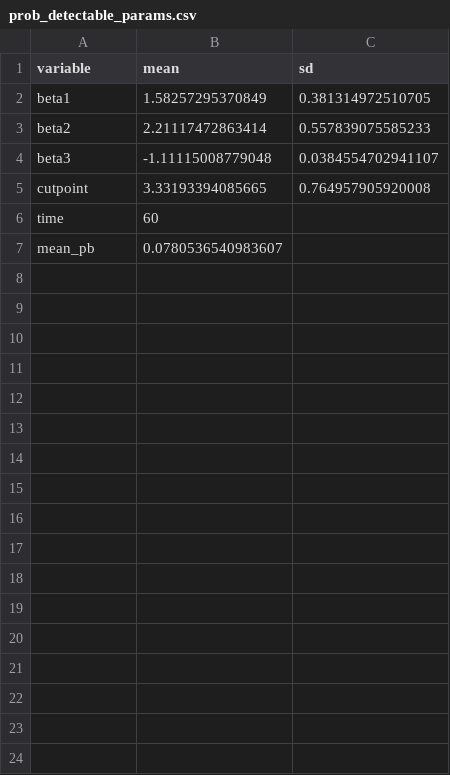
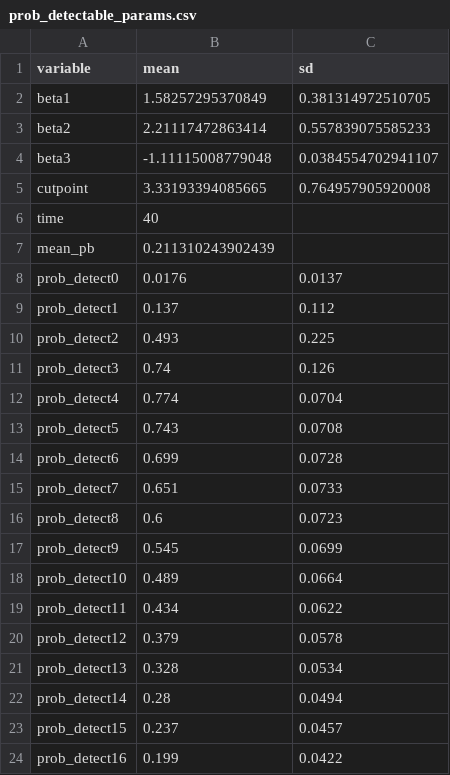
Before and after one commit to epiforecasts/inc2prev, a CSV file: data/prob_detectable_params.csv, drawn as a sheet; only a part is shown; the diff covers the shown part only.

```diff
--- a/data/prob_detectable_params.csv
+++ b/data/prob_detectable_params.csv
@@ -5,3 +5,20 @@ beta3,-1.11115008779048,0.0384554702941107
 cutpoint,3.33193394085665,0.764957905920008
-time,60,
-mean_pb,0.0780536540983607,
+time,40,
+mean_pb,0.211310243902439,
+prob_detect0,0.0176,0.0137
+prob_detect1,0.137,0.112
+prob_detect2,0.493,0.225
+prob_detect3,0.74,0.126
+prob_detect4,0.774,0.0704
+prob_detect5,0.743,0.0708
+prob_detect6,0.699,0.0728
+prob_detect7,0.651,0.0733
+prob_detect8,0.6,0.0723
+prob_detect9,0.545,0.0699
+prob_detect10,0.489,0.0664
+prob_detect11,0.434,0.0622
+prob_detect12,0.379,0.0578
+prob_detect13,0.328,0.0534
+prob_detect14,0.28,0.0494
+prob_detect15,0.237,0.0457
+prob_detect16,0.199,0.0422
```
Also changed, not shown: 24 added rows elsewhere in this file, data/prob_detectable_summary.csv, 9 other files.
